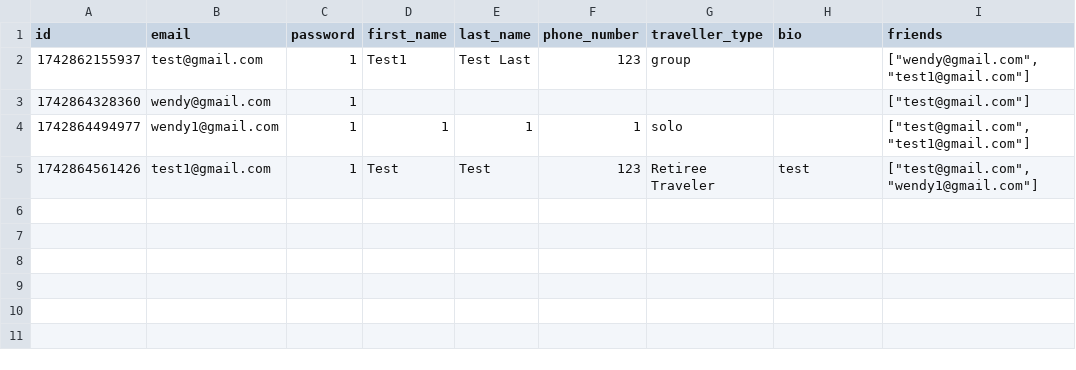
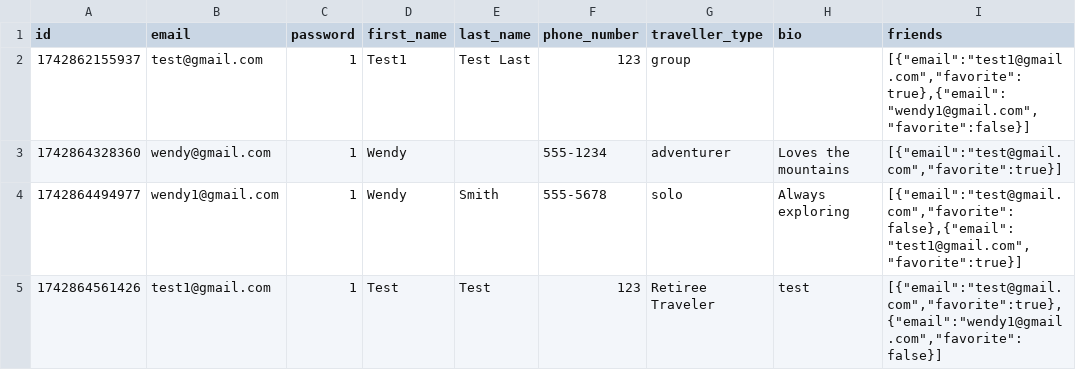
Before and after one commit to fion-lei/roamio, a CSV file: backend/data/users.csv, drawn as a sheet.

Commit message:
worked on favorites feauture

```diff
--- a/backend/data/users.csv
+++ b/backend/data/users.csv
@@ -1,5 +1,5 @@
 id,email,password,first_name,last_name,phone_number,traveller_type,bio,friends
-1742862155937,test@gmail.com,1,Test1,Test Last,123,group,,"[""wendy@gmail.com"",""test1@gmail.com""]"
-1742864328360,wendy@gmail.com,1,,,,,,"[""test@gmail.com""]"
-1742864494977,wendy1@gmail.com,1,1,1,1,solo,,"[""test@gmail.com"",""test1@gmail.com""]"
-1742864561426,test1@gmail.com,1,Test,Test,123,Retiree Traveler,test,"[""test@gmail.com"",""wendy1@gmail.com""]"
+1742862155937,test@gmail.com,1,Test1,Test Last,123,group,,"[{""email"":""test1@gmail.com"",""favorite"":true},{""email"":""wendy1@gmail.com"",""favorite"":false}]"
+1742864328360,wendy@gmail.com,1,Wendy,,555-1234,adventurer,"Loves the mountains","[{""email"":""test@gmail.com"",""favorite"":true}]"
+1742864494977,wendy1@gmail.com,1,Wendy,Smith,555-5678,solo,"Always exploring","[{""email"":""test@gmail.com"",""favorite"":false},{""email"":""test1@gmail.com"",""favorite"":true}]"
+1742864561426,test1@gmail.com,1,Test,Test,123,Retiree Traveler,test,"[{""email"":""test@gmail.com"",""favorite"":true},{""email"":""wendy1@gmail.com"",""favorite"":false}]"
```
Also changed, not shown: backend/data/itineraries.csv, 8 other files.
